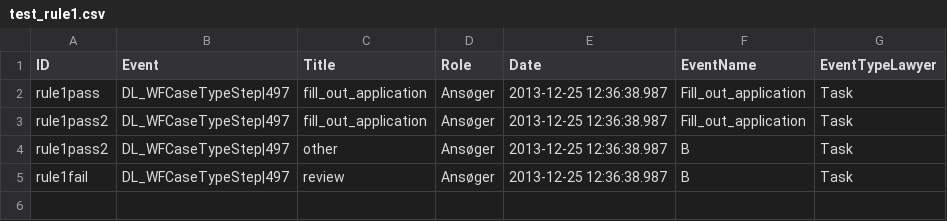
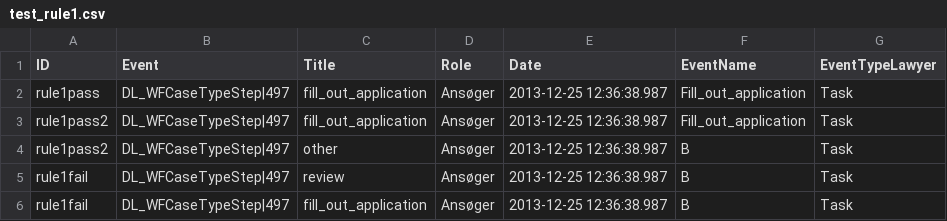
Before and after one commit to matias63/REBSassignment1, a CSV file: REBS2021-main/REBS2021-main/js/test_rule1.csv, drawn as a sheet.

Commit message:
Ryddet lidt op i filer, slettet main, main2 og renamed main3 til main

```diff
--- a/REBS2021-main/REBS2021-main/js/test_rule1.csv
+++ b/REBS2021-main/REBS2021-main/js/test_rule1.csv
@@ -5 +5,2 @@ rule1pass2;DL_WFCaseTypeStep|497;other;Ansøger;2013-12-25 12:36:38.987;B;Task
 rule1fail;DL_WFCaseTypeStep|497;review;Ansøger;2013-12-25 12:36:38.987;B;Task
+rule1fail;DL_WFCaseTypeStep|497;fill_out_application;Ansøger;2013-12-25 12:36:38.987;B;Task
```
Also changed, not shown: 4 other files.
